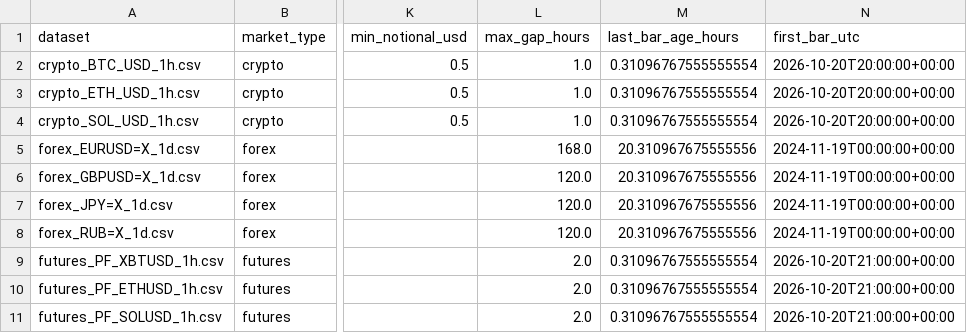
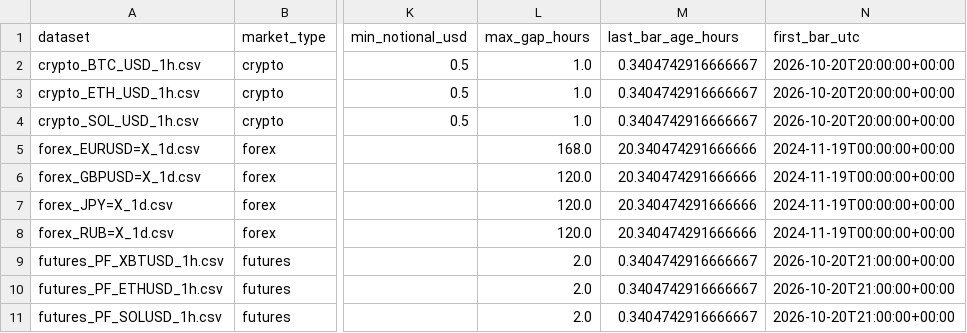
Before and after one commit to SitnerVS/QuantLab-100, a CSV file: reports/data_quality.csv, drawn as a sheet; only a part is shown, gaps mark what is left out; the diff names each change by its address in the sheet, - before the commit and + after, or states it on an @@ line.

```diff
--- a/reports/data_quality.csv
+++ b/reports/data_quality.csv
-M2:M4 (last_bar_age_hours): 0.31096767555555554
+M2:M4 (last_bar_age_hours): 0.3404742916666667
-M5:M8 (last_bar_age_hours): 20.310967675555556
+M5:M8 (last_bar_age_hours): 20.340474291666666
-M9:M11 (last_bar_age_hours): 0.31096767555555554
+M9:M11 (last_bar_age_hours): 0.3404742916666667
```
Also changed, not shown: reports/paper_fractional_portfolio_summary.csv, reports/paper_portfolio_summary.csv, 2 other files.
